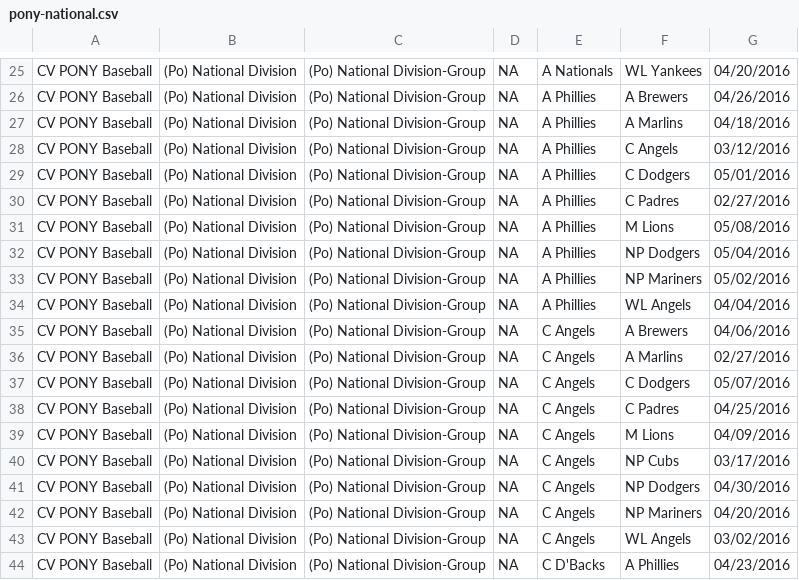
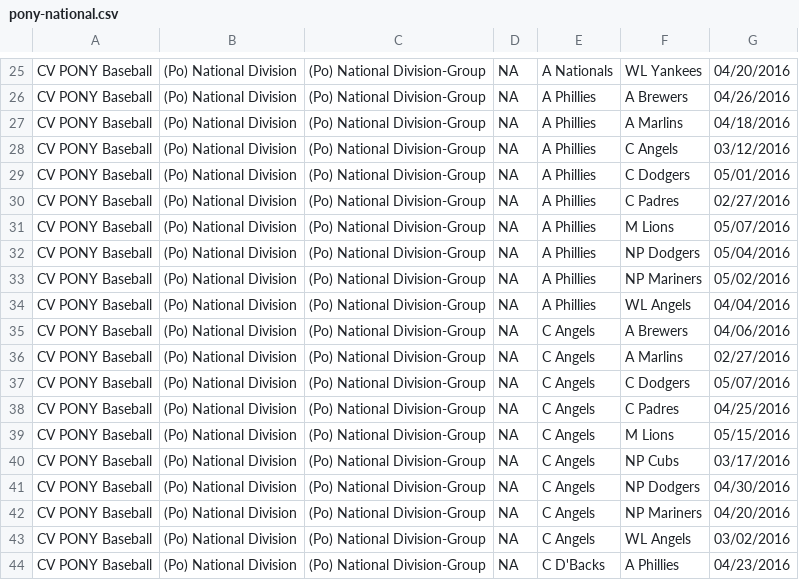
Before and after one commit to erichorne/nppb2016, a CSV file: pony-national.csv, drawn as a sheet; only a part is shown, gaps mark what is left out.

Commit message:
20160504@1216 update

```diff
--- a/pony-national.csv
+++ b/pony-national.csv
@@ -30,3 +30,3 @@ CV PONY Baseball,(Po) National Division,(Po) National Division-Group,NA,A Philli
 CV PONY Baseball,(Po) National Division,(Po) National Division-Group,NA,A Phillies,C Padres,02/27/2016
-CV PONY Baseball,(Po) National Division,(Po) National Division-Group,NA,A Phillies,M Lions,05/08/2016
+CV PONY Baseball,(Po) National Division,(Po) National Division-Group,NA,A Phillies,M Lions,05/07/2016
 CV PONY Baseball,(Po) National Division,(Po) National Division-Group,NA,A Phillies,NP Dodgers,05/04/2016
@@ -38,3 +38,3 @@ CV PONY Baseball,(Po) National Division,(Po) National Division-Group,NA,C Angels
 CV PONY Baseball,(Po) National Division,(Po) National Division-Group,NA,C Angels,C Padres,04/25/2016
-CV PONY Baseball,(Po) National Division,(Po) National Division-Group,NA,C Angels,M Lions,04/09/2016
+CV PONY Baseball,(Po) National Division,(Po) National Division-Group,NA,C Angels,M Lions,05/15/2016
 CV PONY Baseball,(Po) National Division,(Po) National Division-Group,NA,C Angels,NP Cubs,03/17/2016
```
